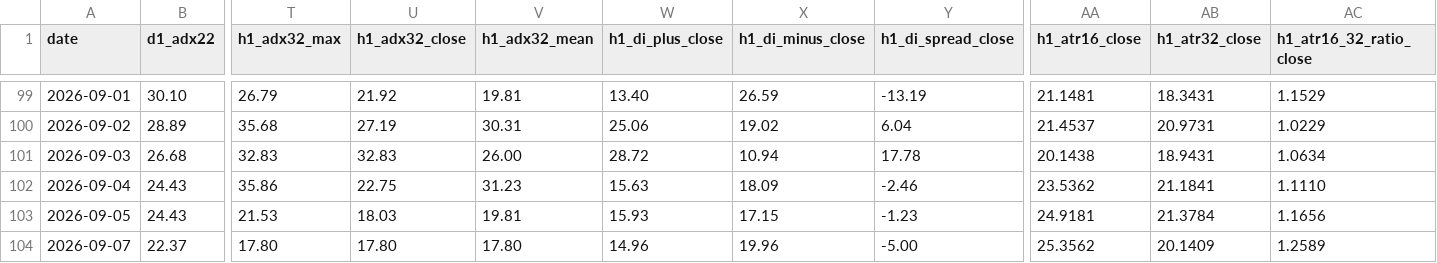
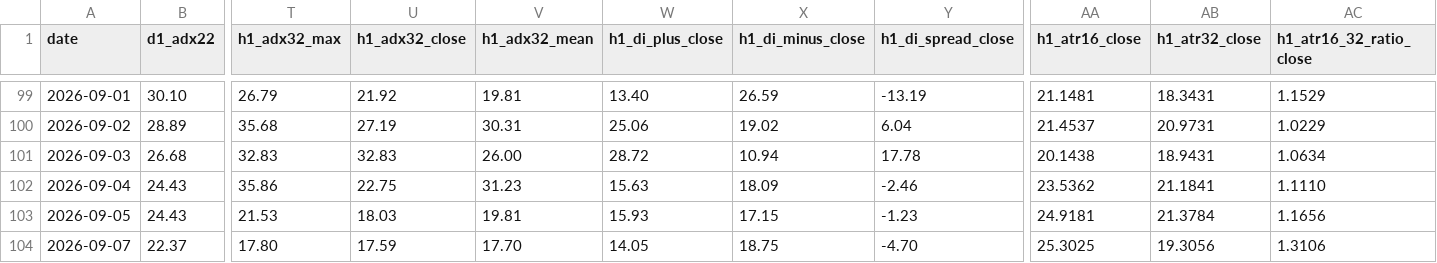
Before and after one commit to arokamiya98-svg/adxscore-heatmap, a CSV file: mt5_data/daily/daily_aggregate.csv, drawn as a sheet; only a part is shown, gaps mark what is left out; the diff names each change by its address in the sheet, - before the commit and + after, or states it on an @@ line.

```diff
--- a/mt5_data/daily/daily_aggregate.csv
+++ b/mt5_data/daily/daily_aggregate.csv
-U104 (h1_adx32_close): 17.80
+U104 (h1_adx32_close): 17.59
-V104 (h1_adx32_mean): 17.80
+V104 (h1_adx32_mean): 17.70
-W104 (h1_di_plus_close): 14.96
+W104 (h1_di_plus_close): 14.05
-X104 (h1_di_minus_close): 19.96
+X104 (h1_di_minus_close): 18.75
-Y104 (h1_di_spread_close): -5.00
+Y104 (h1_di_spread_close): -4.70
-AA104 (h1_atr16_close): 25.3562
+AA104 (h1_atr16_close): 25.3025
-AB104 (h1_atr32_close): 20.1409
+AB104 (h1_atr32_close): 19.3056
-AC104 (h1_atr16_32_ratio_close): 1.2589
+AC104 (h1_atr16_32_ratio_close): 1.3106
```
Also changed, not shown: mt5_data/ADX_Weekly_Above_v4.csv, mt5_data/daily/daily_mfe_mae_48h.csv, 1 other file.
